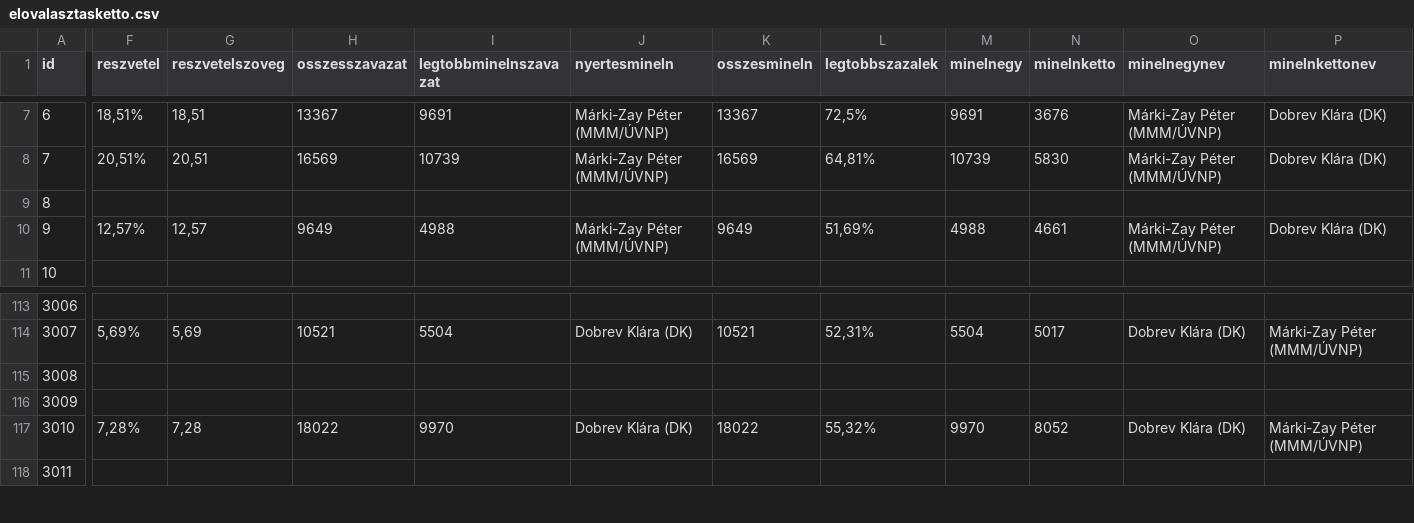
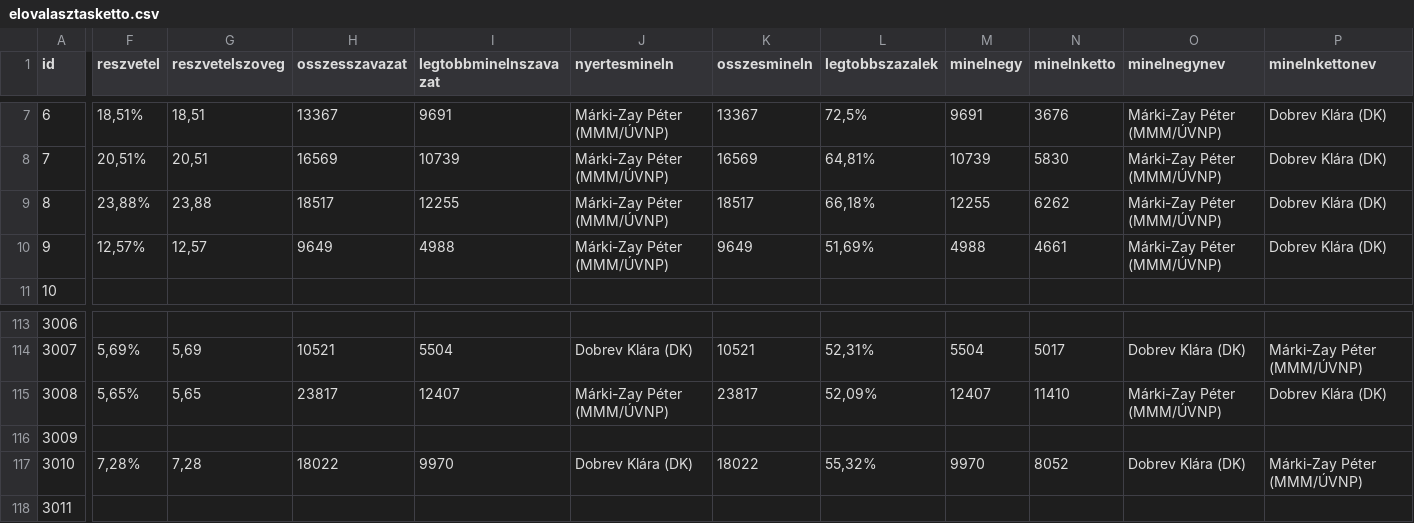
Before and after one commit to szabokrissz96/valterk, a CSV file: elovalasztasketto.csv, drawn as a sheet; only a part is shown, gaps mark what is left out; the diff covers the shown part only; the diff names each change by its address in the sheet, - before the commit and + after, or states it on an @@ line.

Commit message:
Update elovalasztasketto.csv

```diff
--- a/elovalasztasketto.csv
+++ b/elovalasztasketto.csv
-F9 (reszvetel): (empty)
+F9 (reszvetel): 23,88%
-G9 (reszvetelszoveg): (empty)
+G9 (reszvetelszoveg): 23,88
-H9 (osszesszavazat): (empty)
+H9 (osszesszavazat): 18517
-I9 (legtobbminelnszavazat): (empty)
+I9 (legtobbminelnszavazat): 12255
-J9 (nyertesmineln): (empty)
+J9 (nyertesmineln): Márki-Zay Péter (MMM/ÚVNP)
-K9 (osszesmineln): (empty)
+K9 (osszesmineln): 18517
-L9 (legtobbszazalek): (empty)
+L9 (legtobbszazalek): 66,18%
-M9 (minelnegy): (empty)
+M9 (minelnegy): 12255
-N9 (minelnketto): (empty)
+N9 (minelnketto): 6262
-O9 (minelnegynev): (empty)
+O9 (minelnegynev): Márki-Zay Péter (MMM/ÚVNP)
-P9 (minelnkettonev): (empty)
+P9 (minelnkettonev): Dobrev Klára (DK)
-F115 (reszvetel): (empty)
+F115 (reszvetel): 5,65%
-G115 (reszvetelszoveg): (empty)
+G115 (reszvetelszoveg): 5,65
-H115 (osszesszavazat): (empty)
+H115 (osszesszavazat): 23817
-I115 (legtobbminelnszavazat): (empty)
+I115 (legtobbminelnszavazat): 12407
-J115 (nyertesmineln): (empty)
+J115 (nyertesmineln): Márki-Zay Péter (MMM/ÚVNP)
-K115 (osszesmineln): (empty)
+K115 (osszesmineln): 23817
-L115 (legtobbszazalek): (empty)
+L115 (legtobbszazalek): 52,09%
-M115 (minelnegy): (empty)
+M115 (minelnegy): 12407
-N115 (minelnketto): (empty)
+N115 (minelnketto): 11410
-O115 (minelnegynev): (empty)
+O115 (minelnegynev): Márki-Zay Péter (MMM/ÚVNP)
-P115 (minelnkettonev): (empty)
+P115 (minelnkettonev): Dobrev Klára (DK)
```
Also changed, not shown: 26 edited cells elsewhere in this file.
